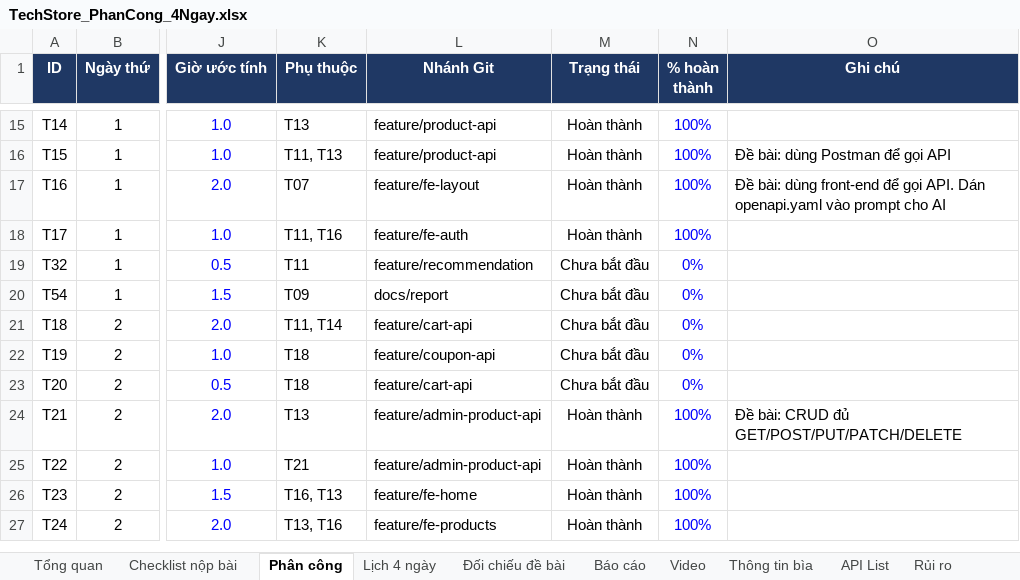
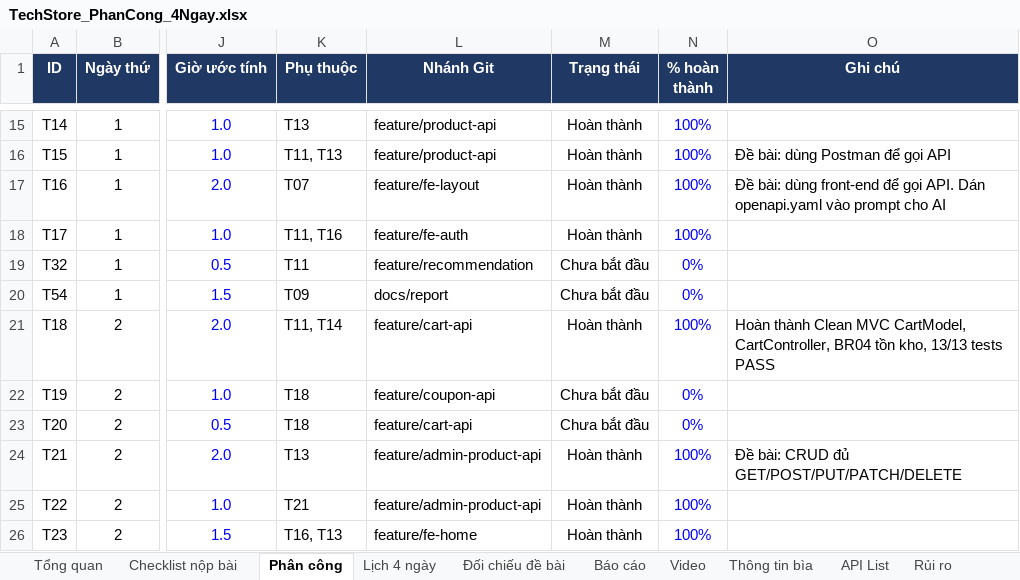
Before and after one commit to trannam1304/TechStore, an Excel workbook: TechStore_PhanCong_4Ngay.xlsx, sheet Phân công, drawn as a sheet; only a part is shown, gaps mark what is left out; the shorter side is filled out with more unchanged rows; values as stored, in another font and other column widths than the file's, no borders; conditional formats not drawn; the diff names each change by its address in the sheet, - before the commit and + after, or states it on an @@ line.

Commit message:
feat(cart): implement FR04 server-side cart & realtime inventory control (BR04)
- Create api/models/CartModel.php inheriting BaseModel interacting with MySQL table cart
- Refactor api/controllers/CartController.php into Clean MVC HTTP Orchestrator
- Enforce BR04 strict stock check against products.stock with 400 INSUFFICIENT_STOCK
- Implement FR04.03 auto-delete on zero quantity and multi-tenant cart isolation
- Add DELETE /cart route in api/routes.php and sync in public/assets/js/api.js
- Telemetry test: 13/13 tests pass (100%), average latency 22.58ms
- Update tests/TEST_REPORT.md and Task T18 in TechStore_PhanCong_4Ngay.xlsx

```diff
--- a/TechStore_PhanCong_4Ngay.xlsx (sheet Phân công)
+++ b/TechStore_PhanCong_4Ngay.xlsx (sheet Phân công)
-M21 (Trạng thái): Chưa bắt đầu
+M21 (Trạng thái): Hoàn thành
-N21 (% hoàn thành): 0%
+N21 (% hoàn thành): 100%
-O21 (Ghi chú): (empty)
+O21 (Ghi chú): Hoàn thành Clean MVC CartModel, CartController, BR04 tồn kho, 13/13 tests PASS
```
Also changed, not shown: 6 other files.
